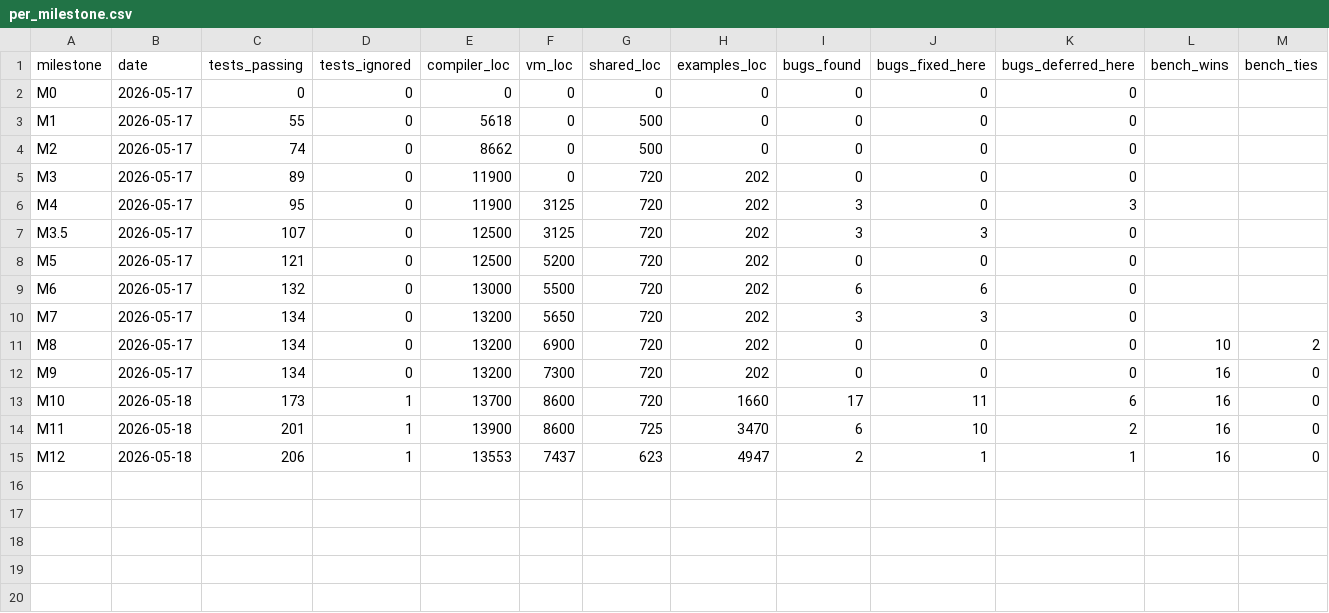
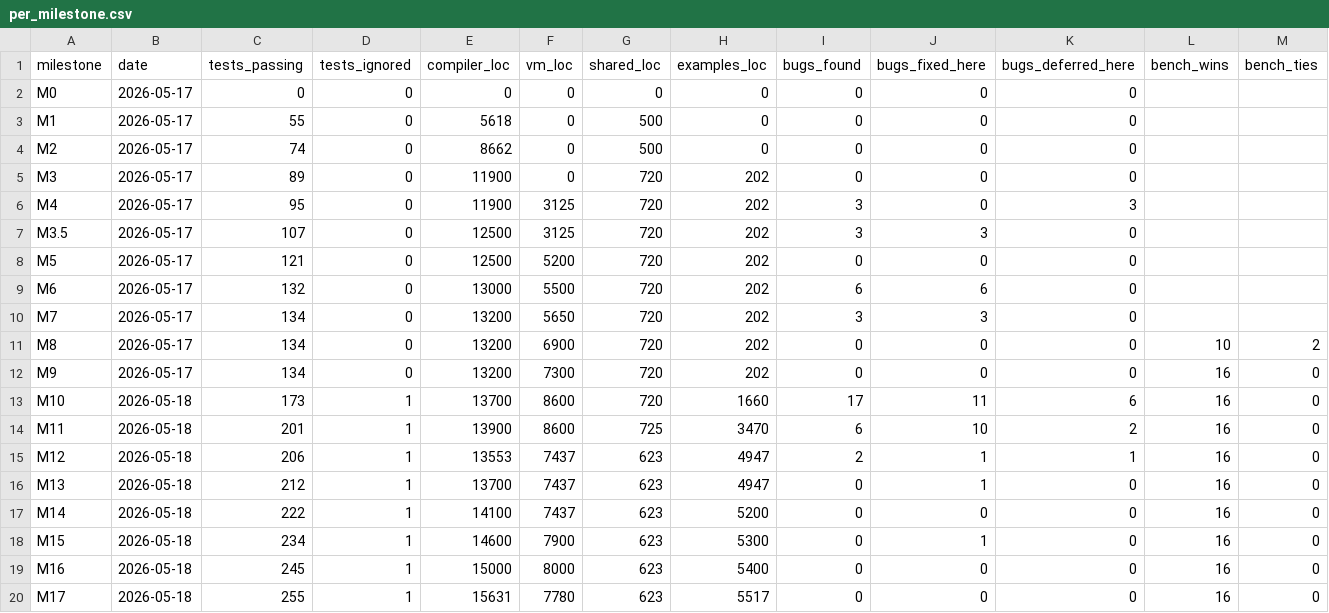
Before and after one commit to amitgangrade/StrictPy, a CSV file: docs/thesis/stats/per_milestone.csv, drawn as a sheet; only a part is shown; rows hold the shown columns only; the diff names each change by its address in the sheet, - before the commit and + after, or states it on an @@ line.

```diff
--- a/docs/thesis/stats/per_milestone.csv
+++ b/docs/thesis/stats/per_milestone.csv
+row 16: M13 | 2026-05-18 | 212 | 1 | 13700 | 7437 | 623 | 4947 | 0 | 1 | 0 | 16 | 0
+row 17: M14 | 2026-05-18 | 222 | 1 | 14100 | 7437 | 623 | 5200 | 0 | 0 | 0 | 16 | 0
+row 18: M15 | 2026-05-18 | 234 | 1 | 14600 | 7900 | 623 | 5300 | 0 | 1 | 0 | 16 | 0
+row 19: M16 | 2026-05-18 | 245 | 1 | 15000 | 8000 | 623 | 5400 | 0 | 0 | 0 | 16 | 0
+row 20: M17 | 2026-05-18 | 255 | 1 | 15631 | 7780 | 623 | 5517 | 0 | 0 | 0 | 16 | 0
```
Also changed, not shown: 5 other files.
